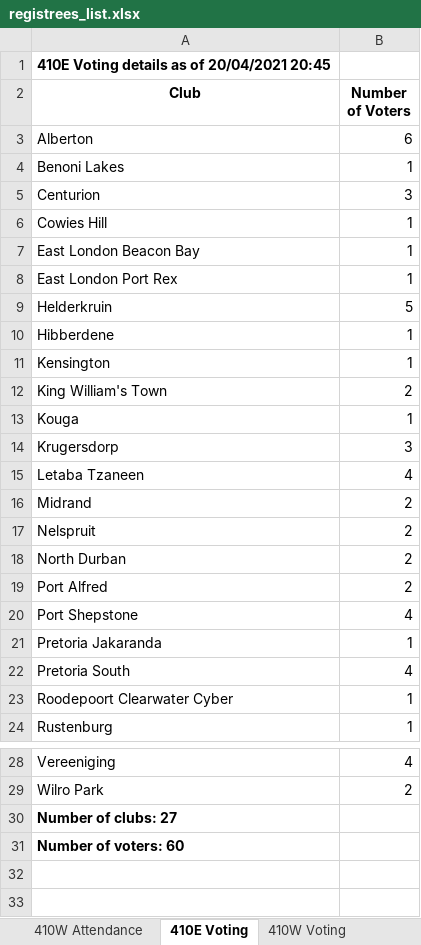
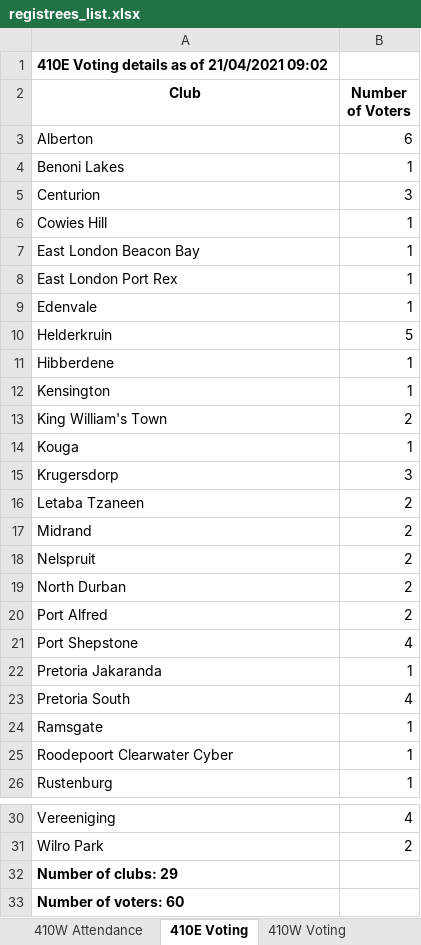
Before and after one commit to kimvanwyk/md410_2021_conv_website, an Excel workbook: static/docs/registrees_list.xlsx, sheet 410E Voting, drawn as a sheet; only a part is shown, gaps mark what is left out; values as stored, in another font and other column widths than the file's, no borders; addresses are those after the commit; the diff names each change by its address in the sheet, - before the commit and + after, or states it on an @@ line.

```diff
--- a/static/docs/registrees_list.xlsx (sheet 410E Voting)
+++ b/static/docs/registrees_list.xlsx (sheet 410E Voting)
-A1 (Club): 410E Voting details as of 20/04/2021 20:45
+A1 (Club): 410E Voting details as of 21/04/2021 09:02
+row 9: Edenvale | 1
-B16 (Number of Voters): 4
+B16 (Number of Voters): 2
+row 24: Ramsgate | 1
-A32 (Club): Number of clubs: 27
+A32 (Club): Number of clubs: 29
```
Also changed, not shown: sheet MD410 Attendance, sheet 410E Attendance, sheet 410W Voting, sheet 410W Attendance, 3 other files.
